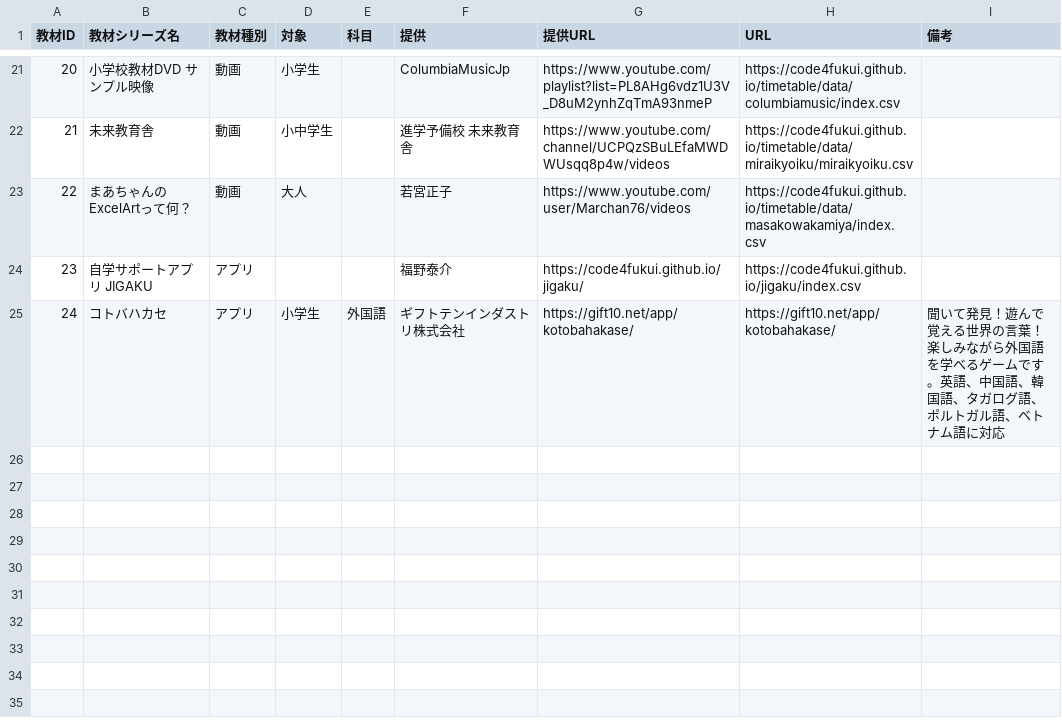
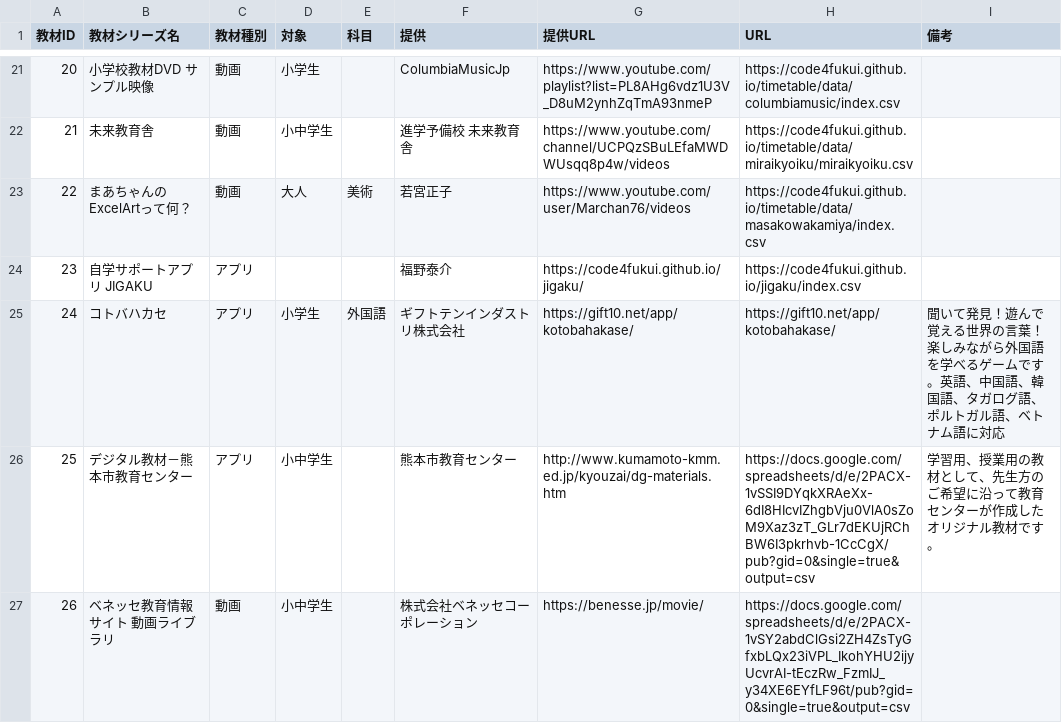
Before and after one commit to code4fukui/timetable, a CSV file: data/index.csv, drawn as a sheet; only a part is shown, gaps mark what is left out.

```diff
--- a/data/index.csv
+++ b/data/index.csv
@@ -22,4 +22,6 @@
 "21","未来教育舎","動画","小中学生",,"進学予備校 未来教育舎","https://www.youtube.com/channel/UCPQzSBuLEfaMWDWUsqq8p4w/videos","https://code4fukui.github.io/timetable/data/miraikyoiku/miraikyoiku.csv",
-"22","まあちゃんのExcelArtって何？","動画","大人",,"若宮正子","https://www.youtube.com/user/Marchan76/videos","https://code4fukui.github.io/timetable/data/masakowakamiya/index.csv",
+"22","まあちゃんのExcelArtって何？","動画","大人","美術","若宮正子","https://www.youtube.com/user/Marchan76/videos","https://code4fukui.github.io/timetable/data/masakowakamiya/index.csv",
 "23","自学サポートアプリ JIGAKU","アプリ",,,"福野泰介","https://code4fukui.github.io/jigaku/","https://code4fukui.github.io/jigaku/index.csv",
 "24","コトバハカセ","アプリ","小学生","外国語","ギフトテンインダストリ株式会社","https://gift10.net/app/kotobahakase/","https://gift10.net/app/kotobahakase/","聞いて発見！遊んで覚える世界の言葉！楽しみながら外国語を学べるゲームです。英語、中国語、韓国語、タガログ語、ポルトガル語、ベトナム語に対応"
+"25","デジタル教材－熊本市教育センター","アプリ","小中学生",,"熊本市教育センター","http://www.kumamoto-kmm.ed.jp/kyouzai/dg-materials.htm","https://docs.google.com/spreadsheets/d/e/2PACX-1vSSI9DYqkXRAeXx-6dI8HIcvIZhgbVju0VlA0sZoM9Xaz3zT_GLr7dEKUjRChBW6I3pkrhvb-1CcCgX/pub?gid=0&single=true&output=csv","学習用、授業用の教材として、先生方のご希望に沿って教育センターが作成したオリジナル教材です。"
+"26","ベネッセ教育情報サイト 動画ライブラリ","動画","小中学生",,"株式会社ベネッセコーポレーション","https://benesse.jp/movie/","https://docs.google.com/spreadsheets/d/e/2PACX-1vSY2abdClGsi2ZH4ZsTyGfxbLQx23iVPL_IkohYHU2ijyUcvrAI-tEczRw_FzmIJ_y34XE6EYfLF96t/pub?gid=0&single=true&output=csv",
```
Also changed, not shown: data/funs.csv, 6 other files.
